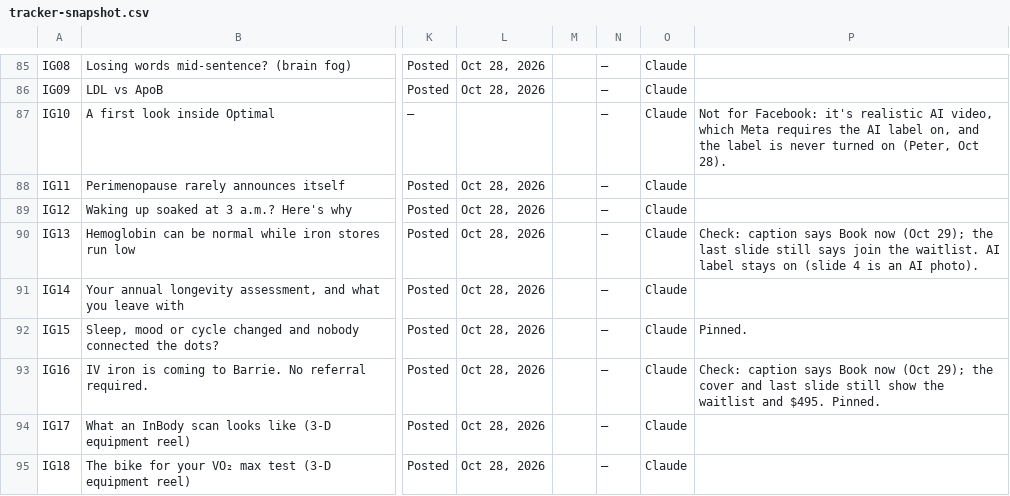
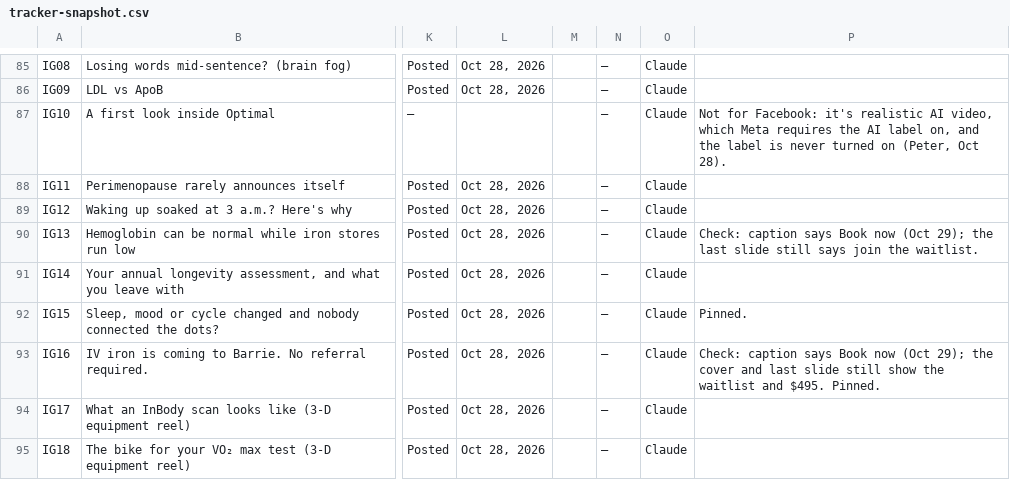
Before and after one commit to Optimal-Research-Team/optimal-ad-handoff, a CSV file: tracker-snapshot.csv, drawn as a sheet; only a part is shown, gaps mark what is left out; the diff names each change by its address in the sheet, - before the commit and + after, or states it on an @@ line.

```diff
--- a/tracker-snapshot.csv
+++ b/tracker-snapshot.csv
-P90: …the waitlist. AI label stays on (slide 4 is an AI photo).
+P90: …the waitlist.
```
Also changed, not shown: sync-log-snapshot.csv.
